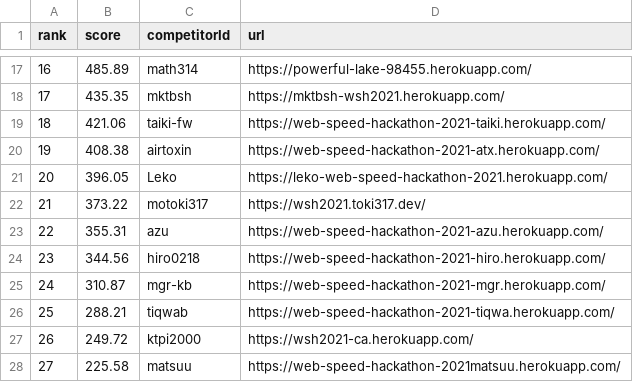
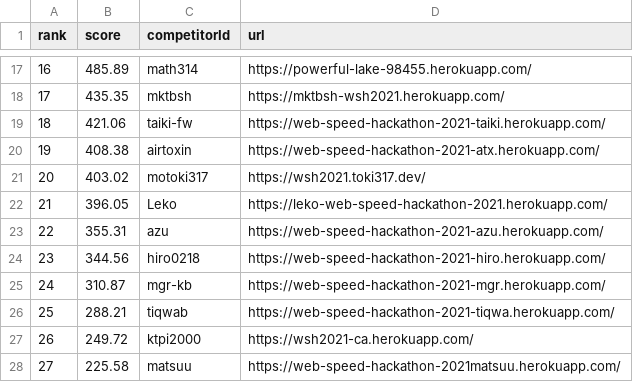
Before and after one commit to CyberAgentHack/web-speed-hackathon-2021-leaderboard, a CSV file: score.csv, drawn as a sheet; only a part is shown, gaps mark what is left out; removed rows and columns are numbered as before the commit, all else as after; the diff names each change by its address in the sheet, - before the commit and + after, or states it on an @@ line.

```diff
--- a/score.csv
+++ b/score.csv
+row 21: 20 | 403.02 | motoki317 | https://wsh2021.toki317.dev/
@@ column A (rank) renumbered in row 22 @@
-row 22: 21 | 373.22 | motoki317 | https://wsh2021.toki317.dev/
```
